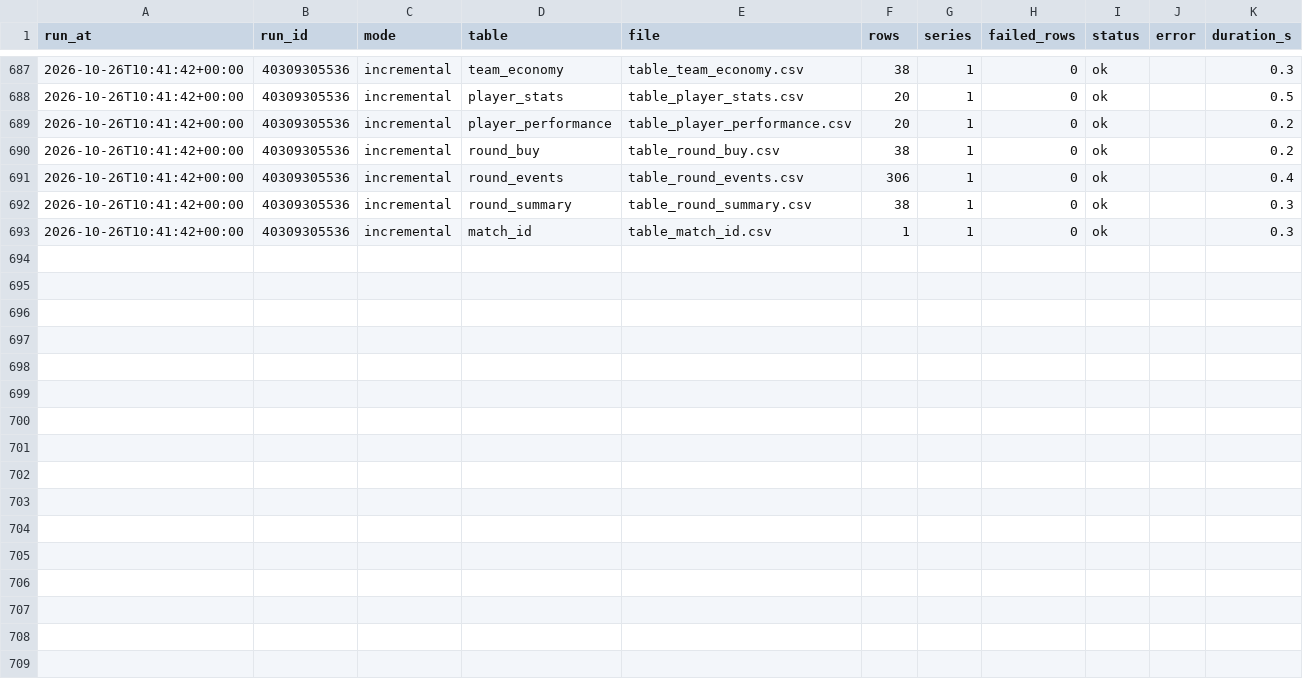
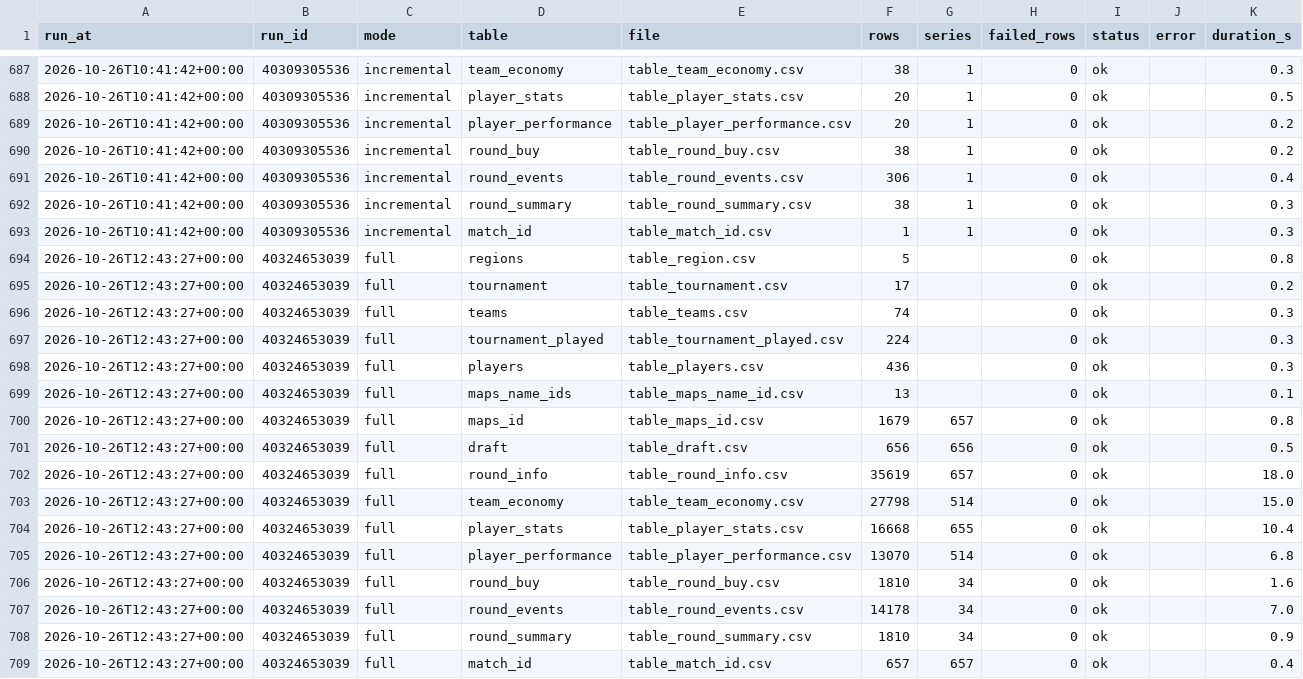
Before and after one commit to RkTcaster/vlr-scraper, a CSV file: csv/upload_log.csv, drawn as a sheet; only a part is shown, gaps mark what is left out; the diff names each change by its address in the sheet, - before the commit and + after, or states it on an @@ line.

```diff
--- a/csv/upload_log.csv
+++ b/csv/upload_log.csv
+row 694: 2026-10-26T12:43:27+00:00 | 40324653039 | full | regions | table_region.csv | 5 |  | 0 | ok |  | 0.8
+row 695: 2026-10-26T12:43:27+00:00 | 40324653039 | full | tournament | table_tournament.csv | 17 |  | 0 | ok |  | 0.2
+row 696: 2026-10-26T12:43:27+00:00 | 40324653039 | full | teams | table_teams.csv | 74 |  | 0 | ok |  | 0.3
+row 697: 2026-10-26T12:43:27+00:00 | 40324653039 | full | tournament_played | table_tournament_played.csv | 224 |  | 0 | ok |  | 0.3
+row 698: 2026-10-26T12:43:27+00:00 | 40324653039 | full | players | table_players.csv | 436 |  | 0 | ok |  | 0.3
+row 699: 2026-10-26T12:43:27+00:00 | 40324653039 | full | maps_name_ids | table_maps_name_id.csv | 13 |  | 0 | ok |  | 0.1
+row 700: 2026-10-26T12:43:27+00:00 | 40324653039 | full | maps_id | table_maps_id.csv | 1679 | 657 | 0 | ok |  | 0.8
+row 701: 2026-10-26T12:43:27+00:00 | 40324653039 | full | draft | table_draft.csv | 656 | 656 | 0 | ok |  | 0.5
+row 702: 2026-10-26T12:43:27+00:00 | 40324653039 | full | round_info | table_round_info.csv | 35619 | 657 | 0 | ok |  | 18.0
+row 703: 2026-10-26T12:43:27+00:00 | 40324653039 | full | team_economy | table_team_economy.csv | 27798 | 514 | 0 | ok |  | 15.0
+row 704: 2026-10-26T12:43:27+00:00 | 40324653039 | full | player_stats | table_player_stats.csv | 16668 | 655 | 0 | ok |  | 10.4
+row 705: 2026-10-26T12:43:27+00:00 | 40324653039 | full | player_performance | table_player_performance.csv | 13070 | 514 | 0 | ok |  | 6.8
+row 706: 2026-10-26T12:43:27+00:00 | 40324653039 | full | round_buy | table_round_buy.csv | 1810 | 34 | 0 | ok |  | 1.6
+row 707: 2026-10-26T12:43:27+00:00 | 40324653039 | full | round_events | table_round_events.csv | 14178 | 34 | 0 | ok |  | 7.0
+row 708: 2026-10-26T12:43:27+00:00 | 40324653039 | full | round_summary | table_round_summary.csv | 1810 | 34 | 0 | ok |  | 0.9
+row 709: 2026-10-26T12:43:27+00:00 | 40324653039 | full | match_id | table_match_id.csv | 657 | 657 | 0 | ok |  | 0.4
```
